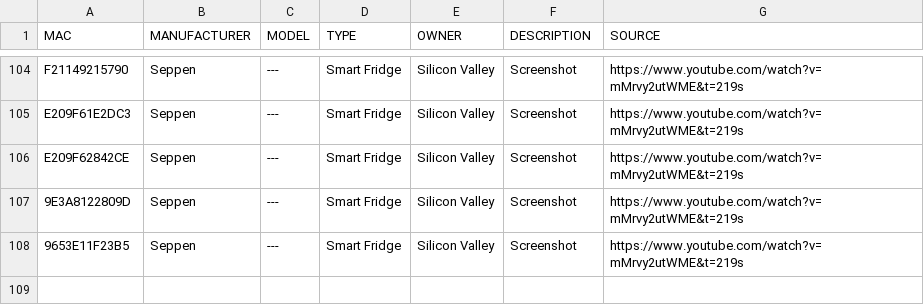
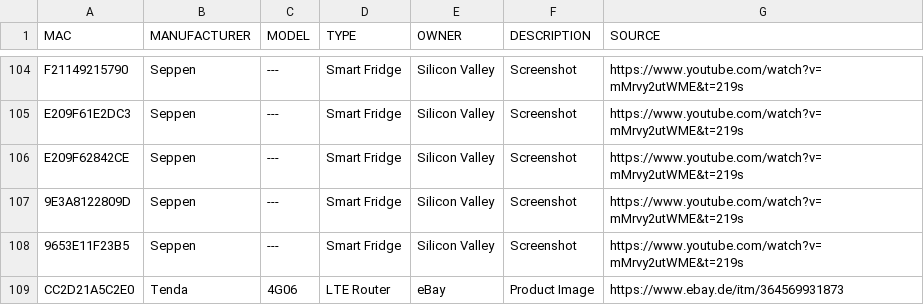
Before and after one commit to greyhat-academy/lists.d, a TSV file: mac.devices.list.tsv, drawn as a sheet; only a part is shown, gaps mark what is left out; the diff names each change by its address in the sheet, - before the commit and + after, or states it on an @@ line.

Commit message:
adding Tenda 4G06 Router to imei.devices.list.tsv & mac.devices.list.tsv
Signed-off-by: kkarhan <kevin@karhan.guru>

```diff
--- a/mac.devices.list.tsv
+++ b/mac.devices.list.tsv
+row 109: CC2D21A5C2E0 | Tenda | 4G06 | LTE Router | eBay | Product Image | https://www.ebay.de/itm/364569931873
```
Also changed, not shown: imei.devices.list.tsv.
